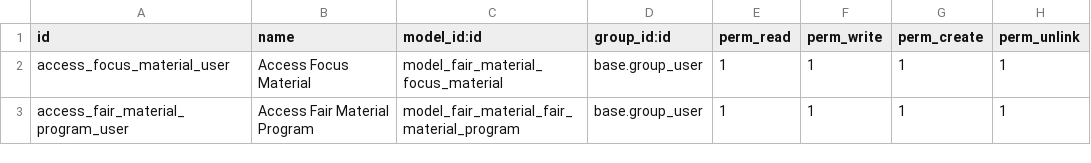
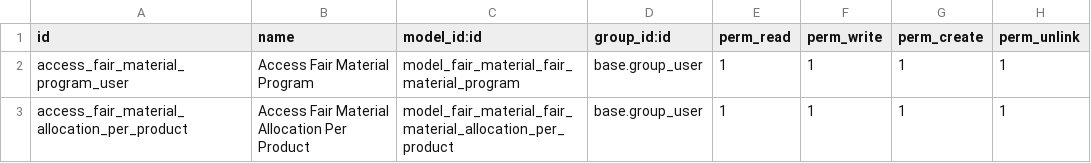
Before and after one commit to milos-pejovic/odoo-test, a CSV file: custom_addons/fair_material/security/ir.model.access.csv, drawn as a sheet.

Commit message:
[WIP] Fair materials

```diff
--- a/custom_addons/fair_material/security/ir.model.access.csv
+++ b/custom_addons/fair_material/security/ir.model.access.csv
@@ -1,3 +1,3 @@
 id,name,model_id:id,group_id:id,perm_read,perm_write,perm_create,perm_unlink
-access_focus_material_user,Access Focus Material,model_fair_material_focus_material,base.group_user,1,1,1,1
 access_fair_material_program_user,Access Fair Material Program,model_fair_material_fair_material_program,base.group_user,1,1,1,1
+access_fair_material_allocation_per_product,Access Fair Material Allocation Per Product,model_fair_material_fair_material_allocation_per_product,base.group_user,1,1,1,1
```
Also changed, not shown: 16 other files.
